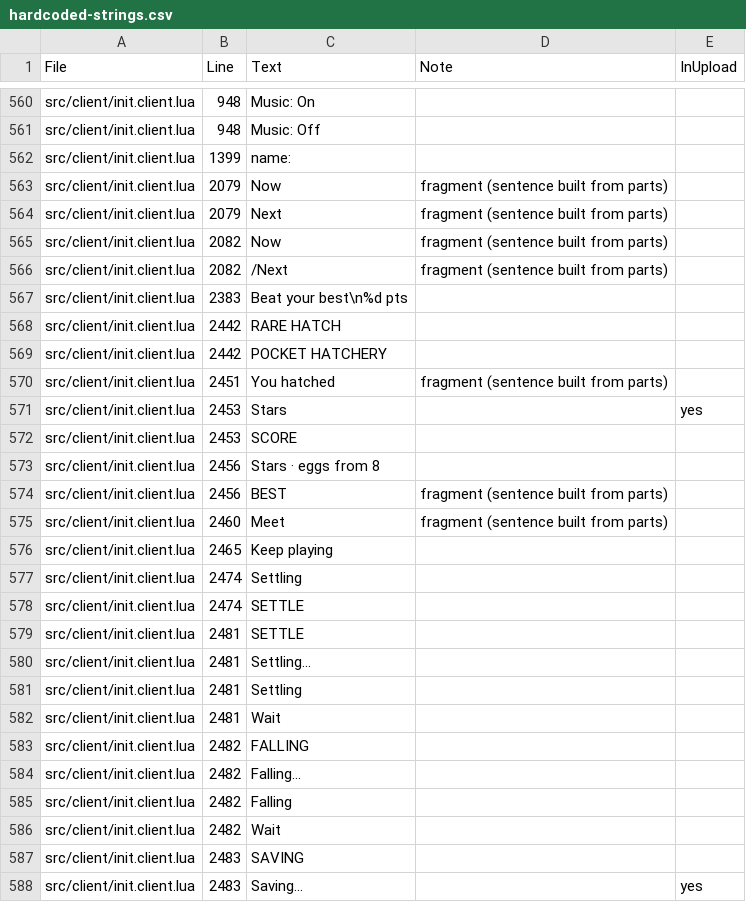
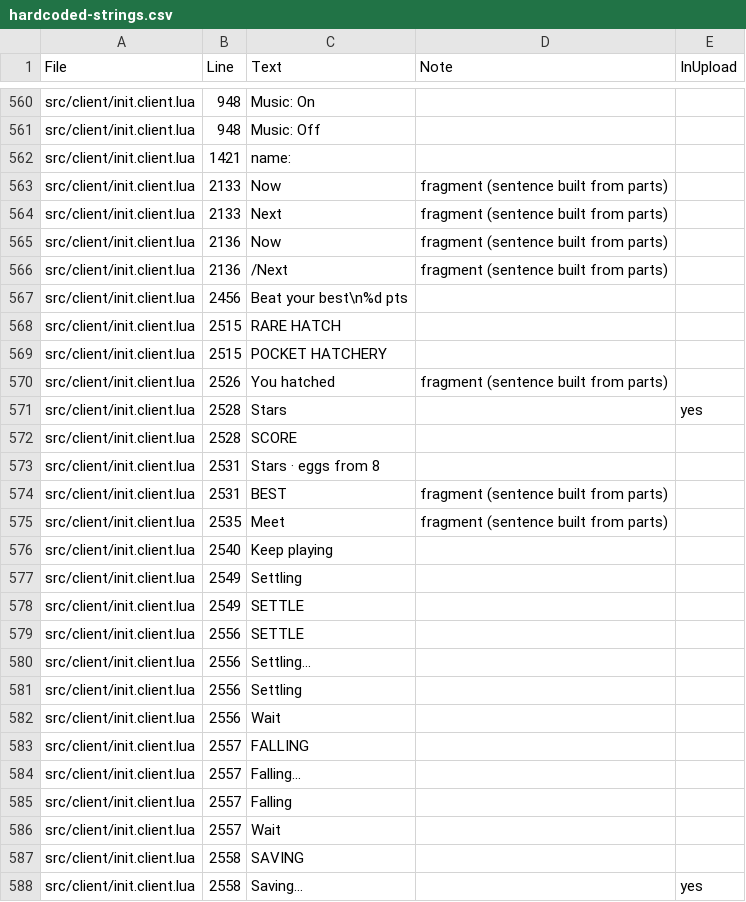
Before and after one commit to spoisseroux/egg-drop, a CSV file: artifacts/localization/hardcoded-strings.csv, drawn as a sheet; only a part is shown, gaps mark what is left out; the diff covers the shown part only.

```diff
--- a/artifacts/localization/hardcoded-strings.csv
+++ b/artifacts/localization/hardcoded-strings.csv
@@ -561,28 +561,28 @@ src/client/init.client.lua,948,Music: On,,
 src/client/init.client.lua,948,Music: Off,,
-src/client/init.client.lua,1399,name:,,
-src/client/init.client.lua,2079,Now ,fragment (sentence built from parts),
-src/client/init.client.lua,2079,Next ,fragment (sentence built from parts),
-src/client/init.client.lua,2082,Now ,fragment (sentence built from parts),
-src/client/init.client.lua,2082,/Next ,fragment (sentence built from parts),
-src/client/init.client.lua,2383,Beat your best\n%d pts,,
-src/client/init.client.lua,2442,RARE HATCH,,
-src/client/init.client.lua,2442,POCKET HATCHERY,,
-src/client/init.client.lua,2451,You hatched ,fragment (sentence built from parts),
-src/client/init.client.lua,2453,Stars,,yes
-src/client/init.client.lua,2453,SCORE,,
-src/client/init.client.lua,2456,Stars · eggs from 8,,
-src/client/init.client.lua,2456,BEST ,fragment (sentence built from parts),
-src/client/init.client.lua,2460,Meet ,fragment (sentence built from parts),
-src/client/init.client.lua,2465,Keep playing,,
-src/client/init.client.lua,2474,Settling,,
-src/client/init.client.lua,2474,SETTLE,,
-src/client/init.client.lua,2481,SETTLE,,
-src/client/init.client.lua,2481,Settling…,,
-src/client/init.client.lua,2481,Settling,,
-src/client/init.client.lua,2481,Wait,,
-src/client/init.client.lua,2482,FALLING,,
-src/client/init.client.lua,2482,Falling…,,
-src/client/init.client.lua,2482,Falling,,
-src/client/init.client.lua,2482,Wait,,
-src/client/init.client.lua,2483,SAVING,,
-src/client/init.client.lua,2483,Saving…,,yes
+src/client/init.client.lua,1421,name:,,
+src/client/init.client.lua,2133,Now ,fragment (sentence built from parts),
+src/client/init.client.lua,2133,Next ,fragment (sentence built from parts),
+src/client/init.client.lua,2136,Now ,fragment (sentence built from parts),
+src/client/init.client.lua,2136,/Next ,fragment (sentence built from parts),
+src/client/init.client.lua,2456,Beat your best\n%d pts,,
+src/client/init.client.lua,2515,RARE HATCH,,
+src/client/init.client.lua,2515,POCKET HATCHERY,,
+src/client/init.client.lua,2526,You hatched ,fragment (sentence built from parts),
+src/client/init.client.lua,2528,Stars,,yes
+src/client/init.client.lua,2528,SCORE,,
+src/client/init.client.lua,2531,Stars · eggs from 8,,
+src/client/init.client.lua,2531,BEST ,fragment (sentence built from parts),
+src/client/init.client.lua,2535,Meet ,fragment (sentence built from parts),
+src/client/init.client.lua,2540,Keep playing,,
+src/client/init.client.lua,2549,Settling,,
+src/client/init.client.lua,2549,SETTLE,,
+src/client/init.client.lua,2556,SETTLE,,
+src/client/init.client.lua,2556,Settling…,,
+src/client/init.client.lua,2556,Settling,,
+src/client/init.client.lua,2556,Wait,,
+src/client/init.client.lua,2557,FALLING,,
+src/client/init.client.lua,2557,Falling…,,
+src/client/init.client.lua,2557,Falling,,
+src/client/init.client.lua,2557,Wait,,
+src/client/init.client.lua,2558,SAVING,,
+src/client/init.client.lua,2558,Saving…,,yes
```
Also changed, not shown: 85 edited cells elsewhere in this file, assets/localization/egg-drop-strings.csv, 25 other files.
